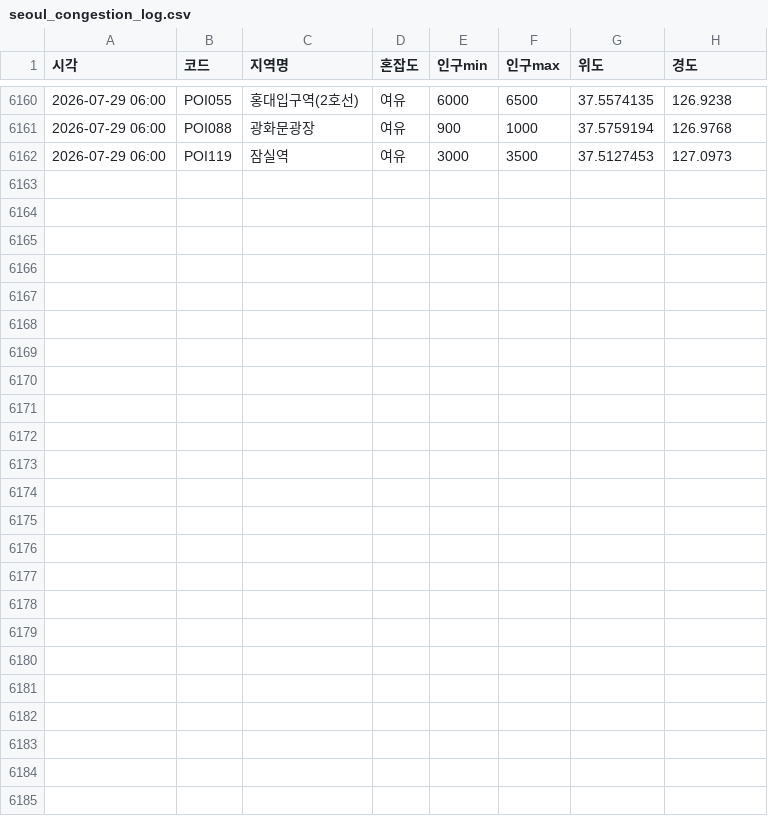
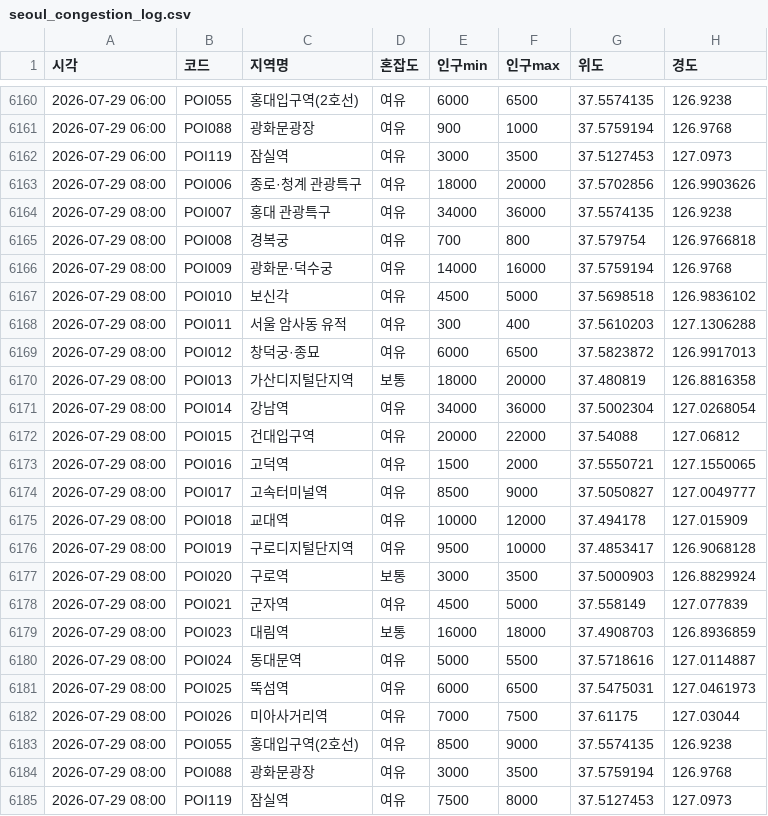
Before and after one commit to greatsong/modudata, a CSV file: data/seoul_congestion_log.csv, drawn as a sheet; only a part is shown, gaps mark what is left out; the diff names each change by its address in the sheet, - before the commit and + after, or states it on an @@ line.

```diff
--- a/data/seoul_congestion_log.csv
+++ b/data/seoul_congestion_log.csv
+row 6163: 2026-07-29 08:00 | POI006 | 종로·청계 관광특구 | 여유 | 18000 | 20000 | 37.5702856 | 126.9903626
+row 6164: 2026-07-29 08:00 | POI007 | 홍대 관광특구 | 여유 | 34000 | 36000 | 37.5574135 | 126.9238
+row 6165: 2026-07-29 08:00 | POI008 | 경복궁 | 여유 | 700 | 800 | 37.579754 | 126.9766818
+row 6166: 2026-07-29 08:00 | POI009 | 광화문·덕수궁 | 여유 | 14000 | 16000 | 37.5759194 | 126.9768
+row 6167: 2026-07-29 08:00 | POI010 | 보신각 | 여유 | 4500 | 5000 | 37.5698518 | 126.9836102
+row 6168: 2026-07-29 08:00 | POI011 | 서울 암사동 유적 | 여유 | 300 | 400 | 37.5610203 | 127.1306288
+row 6169: 2026-07-29 08:00 | POI012 | 창덕궁·종묘 | 여유 | 6000 | 6500 | 37.5823872 | 126.9917013
+row 6170: 2026-07-29 08:00 | POI013 | 가산디지털단지역 | 보통 | 18000 | 20000 | 37.480819 | 126.8816358
+row 6171: 2026-07-29 08:00 | POI014 | 강남역 | 여유 | 34000 | 36000 | 37.5002304 | 127.0268054
+row 6172: 2026-07-29 08:00 | POI015 | 건대입구역 | 여유 | 20000 | 22000 | 37.54088 | 127.06812
+row 6173: 2026-07-29 08:00 | POI016 | 고덕역 | 여유 | 1500 | 2000 | 37.5550721 | 127.1550065
+row 6174: 2026-07-29 08:00 | POI017 | 고속터미널역 | 여유 | 8500 | 9000 | 37.5050827 | 127.0049777
+row 6175: 2026-07-29 08:00 | POI018 | 교대역 | 여유 | 10000 | 12000 | 37.494178 | 127.015909
+row 6176: 2026-07-29 08:00 | POI019 | 구로디지털단지역 | 여유 | 9500 | 10000 | 37.4853417 | 126.9068128
+row 6177: 2026-07-29 08:00 | POI020 | 구로역 | 보통 | 3000 | 3500 | 37.5000903 | 126.8829924
+row 6178: 2026-07-29 08:00 | POI021 | 군자역 | 여유 | 4500 | 5000 | 37.558149 | 127.077839
+row 6179: 2026-07-29 08:00 | POI023 | 대림역 | 보통 | 16000 | 18000 | 37.4908703 | 126.8936859
+row 6180: 2026-07-29 08:00 | POI024 | 동대문역 | 여유 | 5000 | 5500 | 37.5718616 | 127.0114887
+row 6181: 2026-07-29 08:00 | POI025 | 뚝섬역 | 여유 | 6000 | 6500 | 37.5475031 | 127.0461973
+row 6182: 2026-07-29 08:00 | POI026 | 미아사거리역 | 여유 | 7000 | 7500 | 37.61175 | 127.03044
+row 6183: 2026-07-29 08:00 | POI055 | 홍대입구역(2호선) | 여유 | 8500 | 9000 | 37.5574135 | 126.9238
+row 6184: 2026-07-29 08:00 | POI088 | 광화문광장 | 여유 | 3000 | 3500 | 37.5759194 | 126.9768
+row 6185: 2026-07-29 08:00 | POI119 | 잠실역 | 여유 | 7500 | 8000 | 37.5127453 | 127.0973
```
